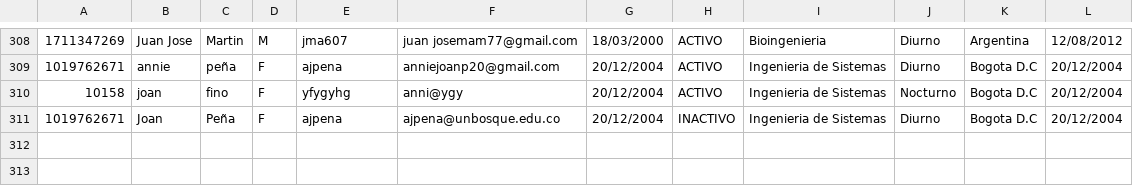
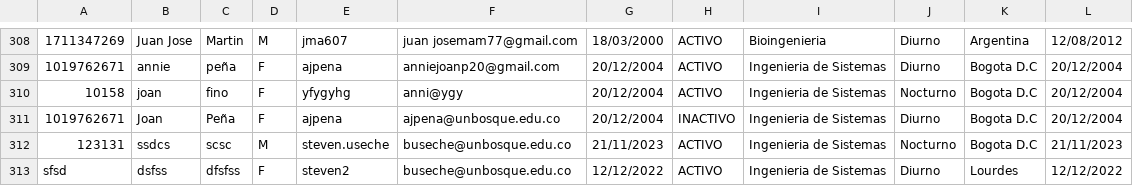
Before and after one commit to Stevensup/Proyecto_TercerCorte_SM2, a CSV file: bin/co/edu/unbosque/model/persistance/datosEst.csv, drawn as a sheet; only a part is shown, gaps mark what is left out; the diff names each change by its address in the sheet, - before the commit and + after, or states it on an @@ line.

```diff
--- a/bin/co/edu/unbosque/model/persistance/datosEst.csv
+++ b/bin/co/edu/unbosque/model/persistance/datosEst.csv
+row 312: 123131 | ssdcs | scsc | M | steven.useche | buseche@unbosque.edu.co | 21/11/2023 | ACTIVO | Ingenieria de Sistemas | Nocturno | Bogota D.C | 21/11/2023
+row 313: sfsd | dsfss | dfsfss | F | steven2 | buseche@unbosque.edu.co | 12/12/2022 | ACTIVO | Ingenieria de Sistemas | Diurno | Lourdes | 12/12/2022
```
Also changed, not shown: src/co/edu/unbosque/model/persistance/datosEst.csv, 6 other files.
